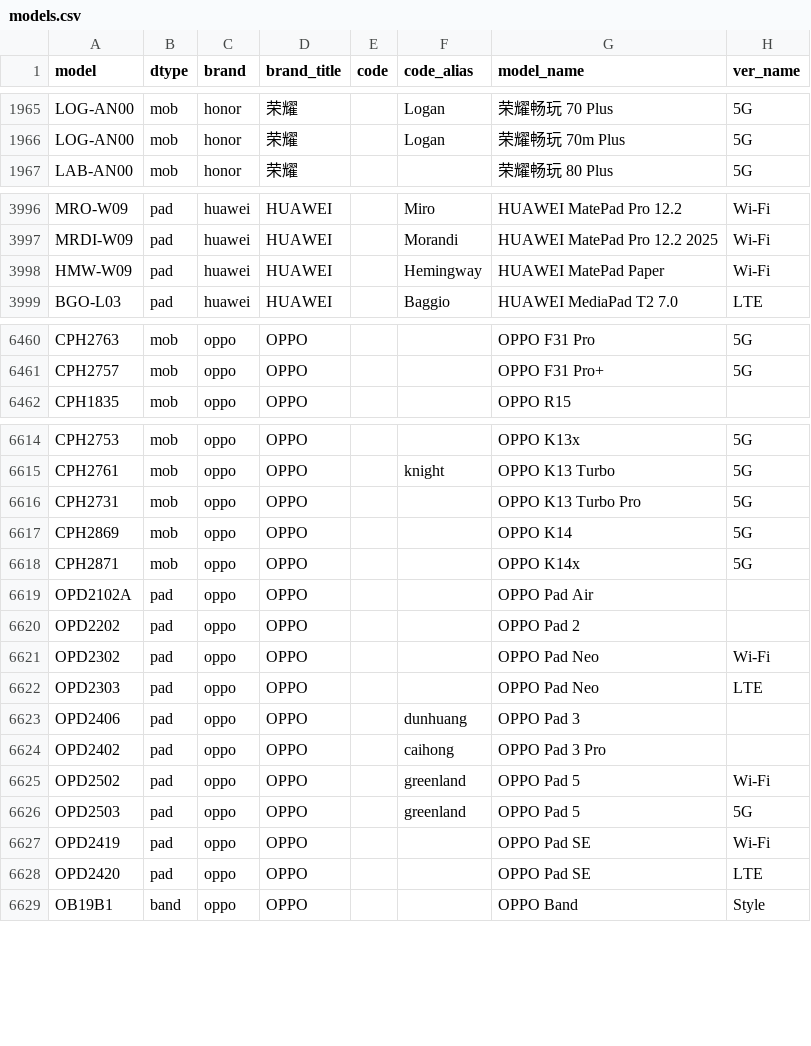
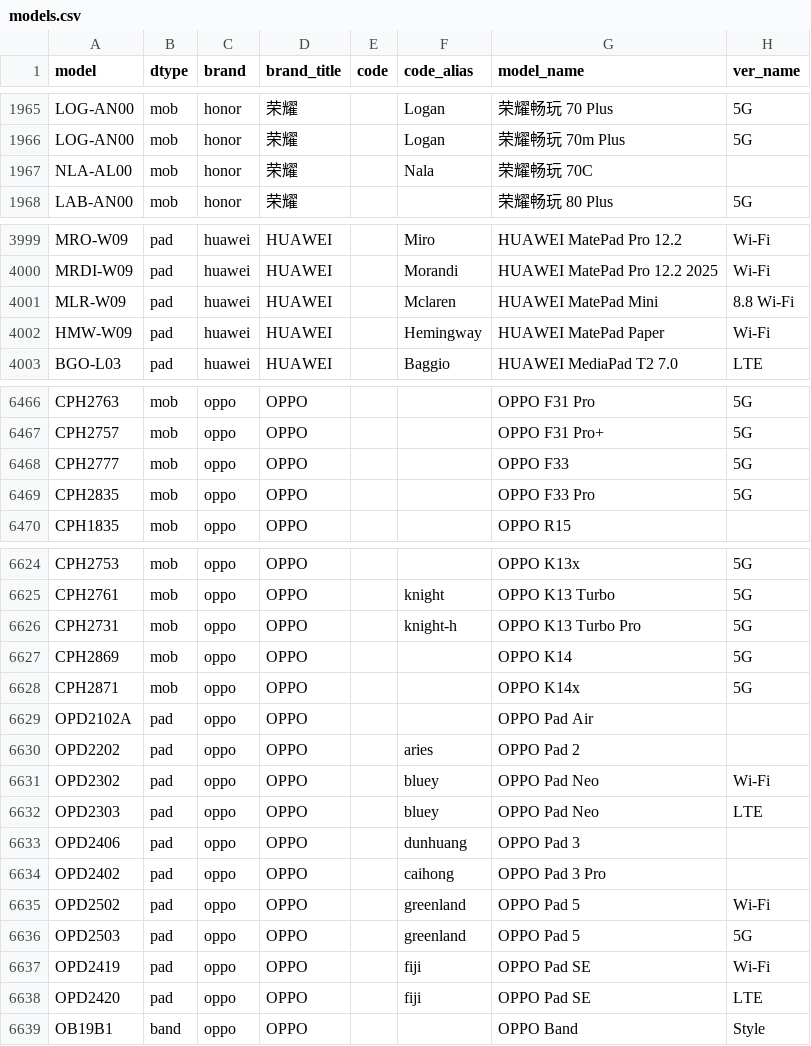
Before and after one commit to KHwang9883/MobileModels-csv, a CSV file: models.csv, drawn as a sheet; only a part is shown, gaps mark what is left out; the diff covers the shown part only.

```diff
--- a/models.csv
+++ b/models.csv
@@ -1966,2 +1966,3 @@ LOG-AN00,mob,honor,荣耀,,Logan,荣耀畅玩 70 Plus,5G
 LOG-AN00,mob,honor,荣耀,,Logan,荣耀畅玩 70m Plus,5G
+NLA-AL00,mob,honor,荣耀,,Nala,荣耀畅玩 70C,
 LAB-AN00,mob,honor,荣耀,,,荣耀畅玩 80 Plus,5G
@@ -3997,2 +4000,3 @@ MRO-W09,pad,huawei,HUAWEI,,Miro,HUAWEI MatePad Pro 12.2,Wi-Fi
 MRDI-W09,pad,huawei,HUAWEI,,Morandi,HUAWEI MatePad Pro 12.2 2025,Wi-Fi
+MLR-W09,pad,huawei,HUAWEI,,Mclaren,HUAWEI MatePad Mini,8.8 Wi-Fi
 HMW-W09,pad,huawei,HUAWEI,,Hemingway,HUAWEI MatePad Paper,Wi-Fi
@@ -6461,2 +6467,4 @@ CPH2763,mob,oppo,OPPO,,,OPPO F31 Pro,5G
 CPH2757,mob,oppo,OPPO,,,OPPO F31 Pro+,5G
+CPH2777,mob,oppo,OPPO,,,OPPO F33,5G
+CPH2835,mob,oppo,OPPO,,,OPPO F33 Pro,5G
 CPH1835,mob,oppo,OPPO,,,OPPO R15,
@@ -6615,3 +6625,3 @@ CPH2753,mob,oppo,OPPO,,,OPPO K13x,5G
 CPH2761,mob,oppo,OPPO,,knight,OPPO K13 Turbo,5G
-CPH2731,mob,oppo,OPPO,,,OPPO K13 Turbo Pro,5G
+CPH2731,mob,oppo,OPPO,,knight-h,OPPO K13 Turbo Pro,5G
 CPH2869,mob,oppo,OPPO,,,OPPO K14,5G
@@ -6619,5 +6629,5 @@ CPH2871,mob,oppo,OPPO,,,OPPO K14x,5G
 OPD2102A,pad,oppo,OPPO,,,OPPO Pad Air,
-OPD2202,pad,oppo,OPPO,,,OPPO Pad 2,
-OPD2302,pad,oppo,OPPO,,,OPPO Pad Neo,Wi-Fi
-OPD2303,pad,oppo,OPPO,,,OPPO Pad Neo,LTE
+OPD2202,pad,oppo,OPPO,,aries,OPPO Pad 2,
+OPD2302,pad,oppo,OPPO,,bluey,OPPO Pad Neo,Wi-Fi
+OPD2303,pad,oppo,OPPO,,bluey,OPPO Pad Neo,LTE
 OPD2406,pad,oppo,OPPO,,dunhuang,OPPO Pad 3,
@@ -6626,4 +6636,4 @@ OPD2502,pad,oppo,OPPO,,greenland,OPPO Pad 5,Wi-Fi
 OPD2503,pad,oppo,OPPO,,greenland,OPPO Pad 5,5G
-OPD2419,pad,oppo,OPPO,,,OPPO Pad SE,Wi-Fi
-OPD2420,pad,oppo,OPPO,,,OPPO Pad SE,LTE
+OPD2419,pad,oppo,OPPO,,fiji,OPPO Pad SE,Wi-Fi
+OPD2420,pad,oppo,OPPO,,fiji,OPPO Pad SE,LTE
 OB19B1,band,oppo,OPPO,,,OPPO Band,Style
```
Also changed, not shown: 9 added rows and 7 edited cells elsewhere in this file, 1 other file.
